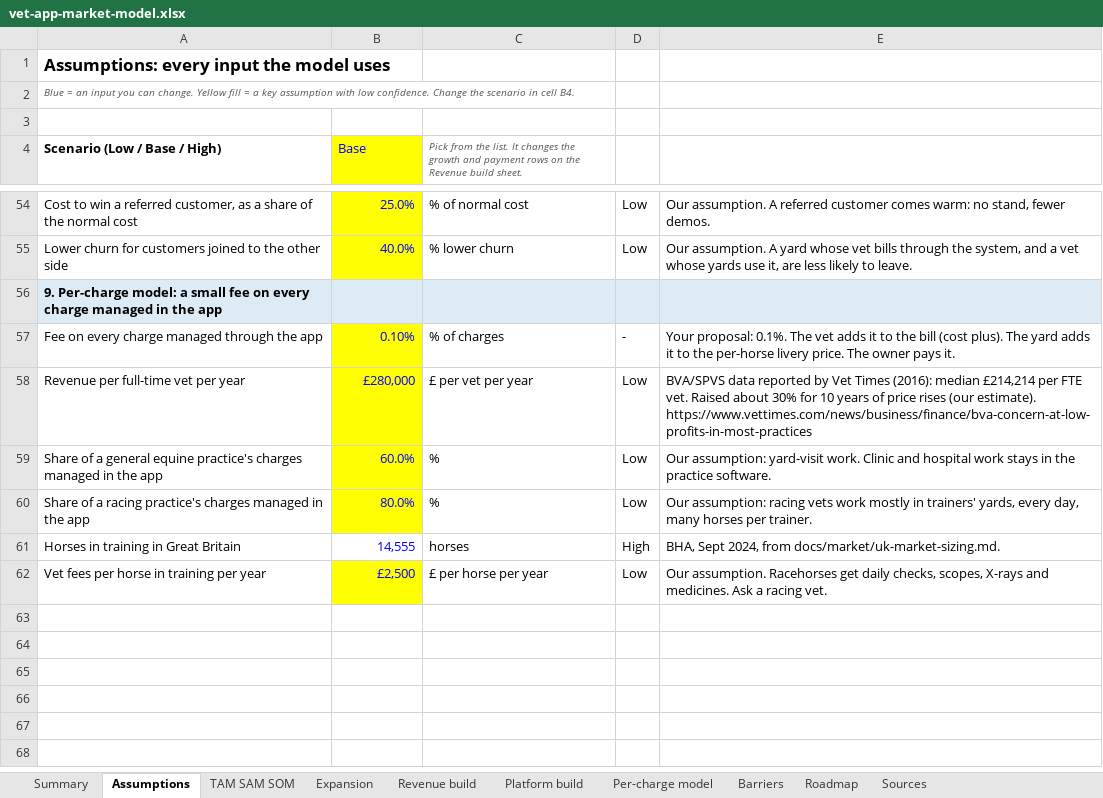
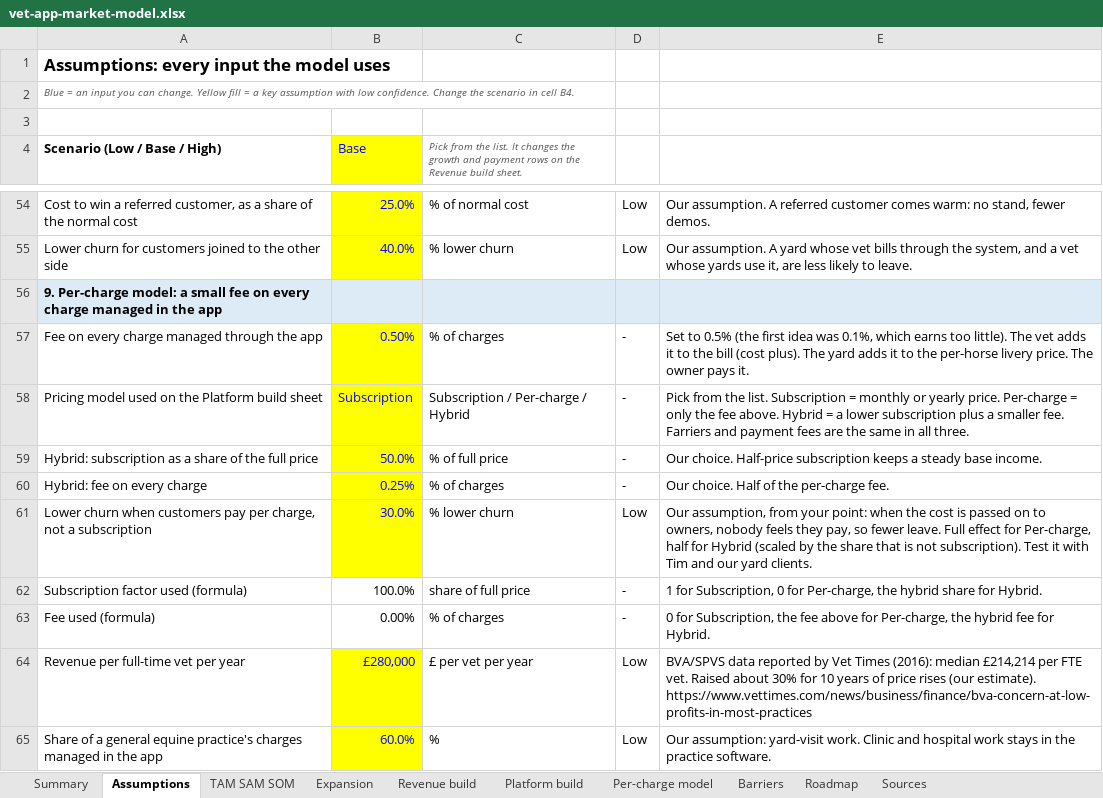
Before and after one commit to alastairlpalmer/CGate, an Excel workbook: docs/market/vet-app-market-model.xlsx, sheet Assumptions, drawn as a sheet; only a part is shown, gaps mark what is left out; the shorter side is filled out with more unchanged rows; values as stored, in another font and other column widths than the file's, no borders; the diff names each change by its address in the sheet, - before the commit and + after, or states it on an @@ line.

```diff
--- a/docs/market/vet-app-market-model.xlsx (sheet Assumptions)
+++ b/docs/market/vet-app-market-model.xlsx (sheet Assumptions)
-B57 (Base): 0.10%
+B57 (Base): 0.50%
-E57: Your proposal: 0.1%. The vet…
+E57: Set to 0.5% (the first idea was 0.1%, which earns too little). The vet…
+row 58: Pricing model used on the Platform build sheet | Subscription | Subscription / Per-charge / Hybrid | - | Pick from the list. Subscription = monthly or yearly price. Per-charge = only the fee above. Hybrid = a lower subscription plus a smaller fee. Farriers and payment fees are the same in all three.
+row 59: Hybrid: subscription as a share of the full price | 50.0% | % of full price | - | Our choice. Half-price subscription keeps a steady base income.
+row 60: Hybrid: fee on every charge | 0.25% | % of charges | - | Our choice. Half of the per-charge fee.
+row 61: Lower churn when customers pay per charge, not a subscription | 30.0% | % lower churn | Low | Our assumption, from your point: when the cost is passed on to owners, nobody feels they pay, so fewer leave. Full effect for Per-charge, half for Hybrid (scaled by the share that is not subscription). Test it with Tim and our yard clients.
+row 62: Subscription factor used (formula) | 100.0% | share of full price | - | 1 for Subscription, 0 for Per-charge, the hybrid share for Hybrid.
+row 63: Fee used (formula) | 0.00% | % of charges | - | 0 for Subscription, the fee above for Per-charge, the hybrid fee for Hybrid.
```
Also changed, not shown: sheet Per-charge model, sheet Platform build, sheet Summary, formulas that keep their value, charts or pictures.
